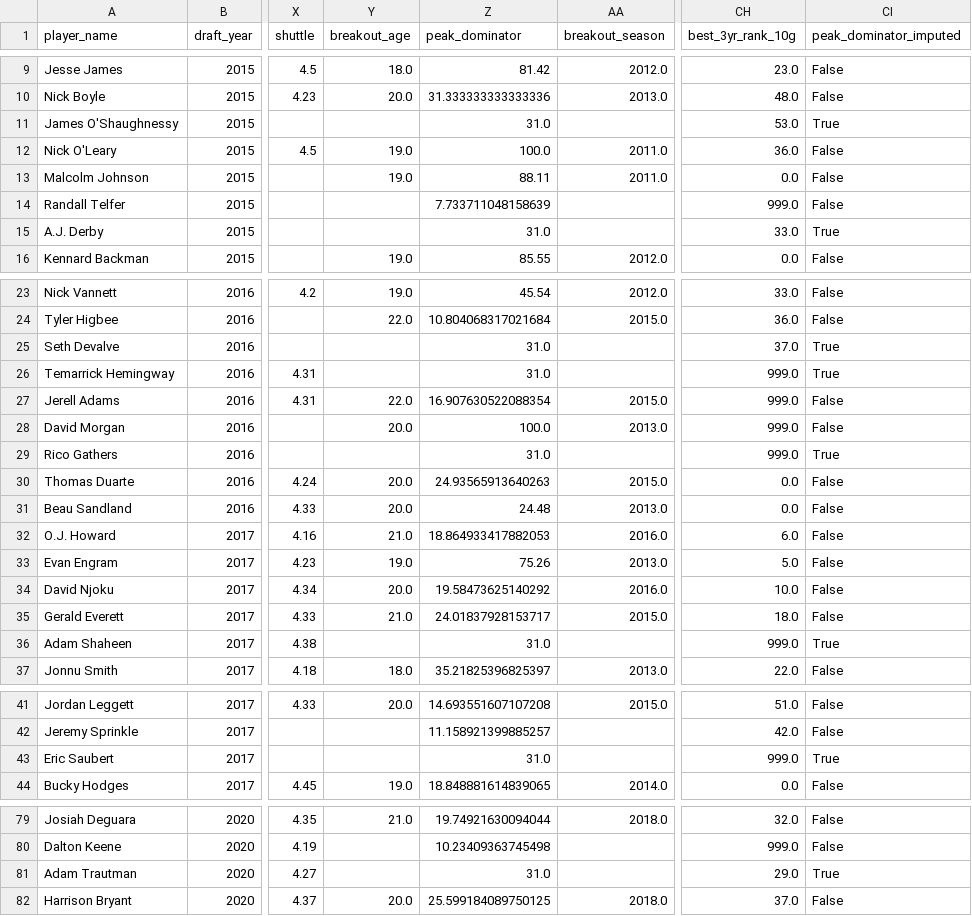
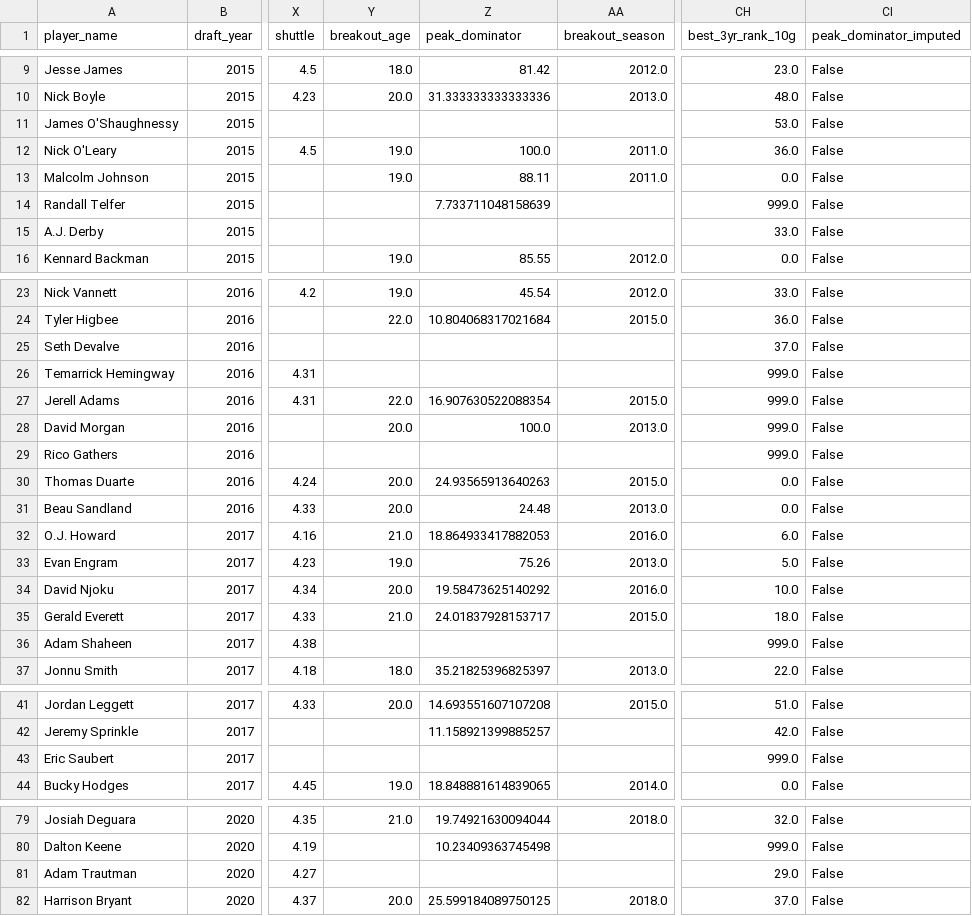
Before and after one commit to LavacheBeadsman/SlapModelV3, a CSV file: data/te_backtest_master.csv, drawn as a sheet; only a part is shown, gaps mark what is left out; the diff covers the shown part only; the diff names each change by its address in the sheet, - before the commit and + after, or states it on an @@ line.

```diff
--- a/data/te_backtest_master.csv
+++ b/data/te_backtest_master.csv
-Z11 (peak_dominator): 31.0
+Z11 (peak_dominator): (empty)
-CI11 (peak_dominator_imputed): True
+CI11 (peak_dominator_imputed): False
-Z15 (peak_dominator): 31.0
+Z15 (peak_dominator): (empty)
-CI15 (peak_dominator_imputed): True
+CI15 (peak_dominator_imputed): False
-Z25:Z26 (peak_dominator): 31.0
+Z25:Z26 (peak_dominator): (empty)
-CI25:CI26 (peak_dominator_imputed): True
+CI25:CI26 (peak_dominator_imputed): False
-Z29 (peak_dominator): 31.0
+Z29 (peak_dominator): (empty)
-CI29 (peak_dominator_imputed): True
+CI29 (peak_dominator_imputed): False
-Z36 (peak_dominator): 31.0
+Z36 (peak_dominator): (empty)
-CI36 (peak_dominator_imputed): True
+CI36 (peak_dominator_imputed): False
-Z43 (peak_dominator): 31.0
+Z43 (peak_dominator): (empty)
-CI43 (peak_dominator_imputed): True
+CI43 (peak_dominator_imputed): False
-Z81 (peak_dominator): 31.0
+Z81 (peak_dominator): (empty)
-CI81 (peak_dominator_imputed): True
+CI81 (peak_dominator_imputed): False
```
Also changed, not shown: 2 edited cells elsewhere in this file, data/wr_breakout_ages_2026.csv, output/slap_v5_2026_all.csv, 6 other files.
